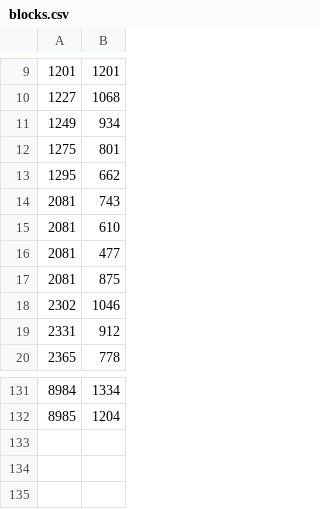
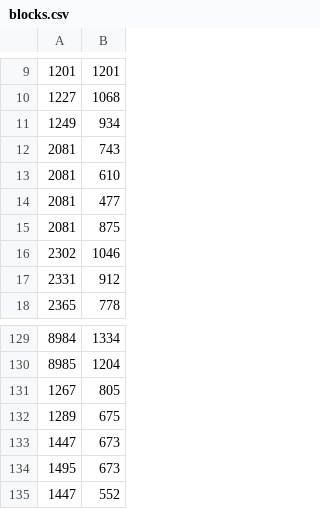
Before and after one commit to Kameto/DownAction, a CSV file: DownAction/DownAction/datafile/blocks.csv, drawn as a sheet; only a part is shown, gaps mark what is left out.

```diff
--- a/DownAction/DownAction/datafile/blocks.csv
+++ b/DownAction/DownAction/datafile/blocks.csv
@@ -11,4 +11,2 @@
 1249,934
-1275,801
-1295,662
 2081,743
@@ -132 +130,6 @@
 8985,1204
+1267,805
+1289,675
+1447,673
+1495,673
+1447,552
```
Also changed, not shown: DownAction/DownAction/datafile/item.csv, 4 other files.
